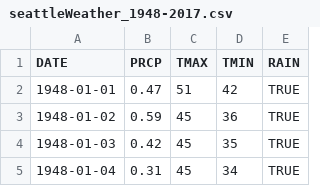
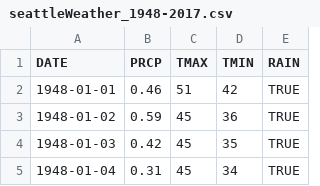
Before and after one commit to kartikpaliwalbj/Bays-classifier-Rain-prediction-multivariate, a CSV file: seattleWeather_1948-2017.csv, drawn as a sheet; only a part is shown.

Commit message:
Update seattleWeather_1948-2017.csv

```diff
--- a/seattleWeather_1948-2017.csv
+++ b/seattleWeather_1948-2017.csv
@@ -1,3 +1,3 @@
 "DATE","PRCP","TMAX","TMIN","RAIN"
-"1948-01-01",0.47,51,42,"TRUE"
+"1948-01-01",0.46,51,42,"TRUE"
 "1948-01-02",0.59,45,36,"TRUE"
```
